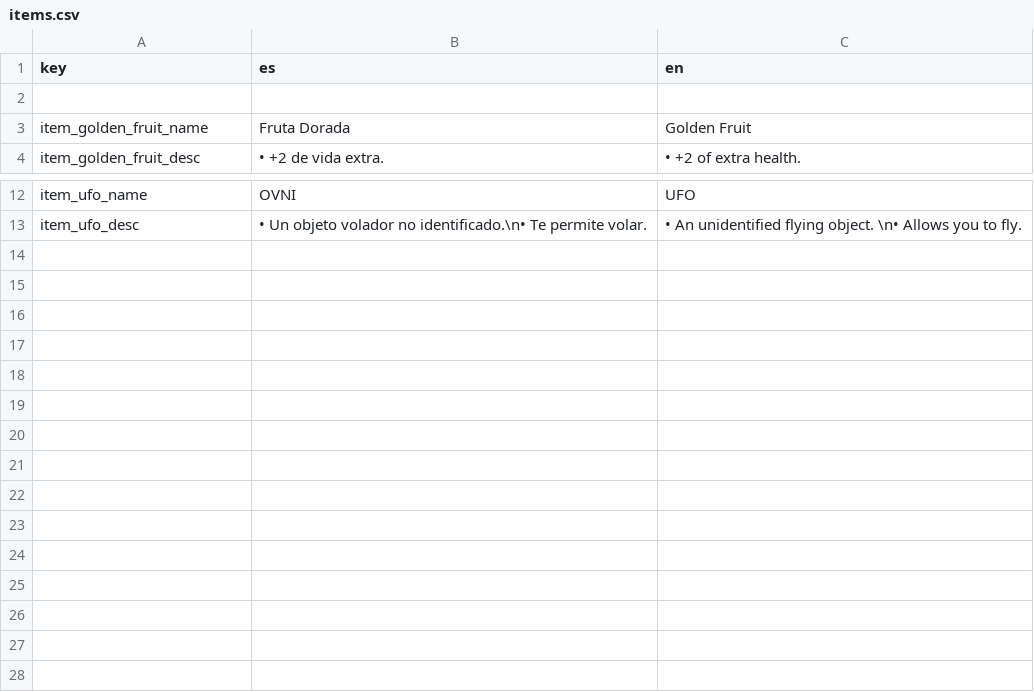
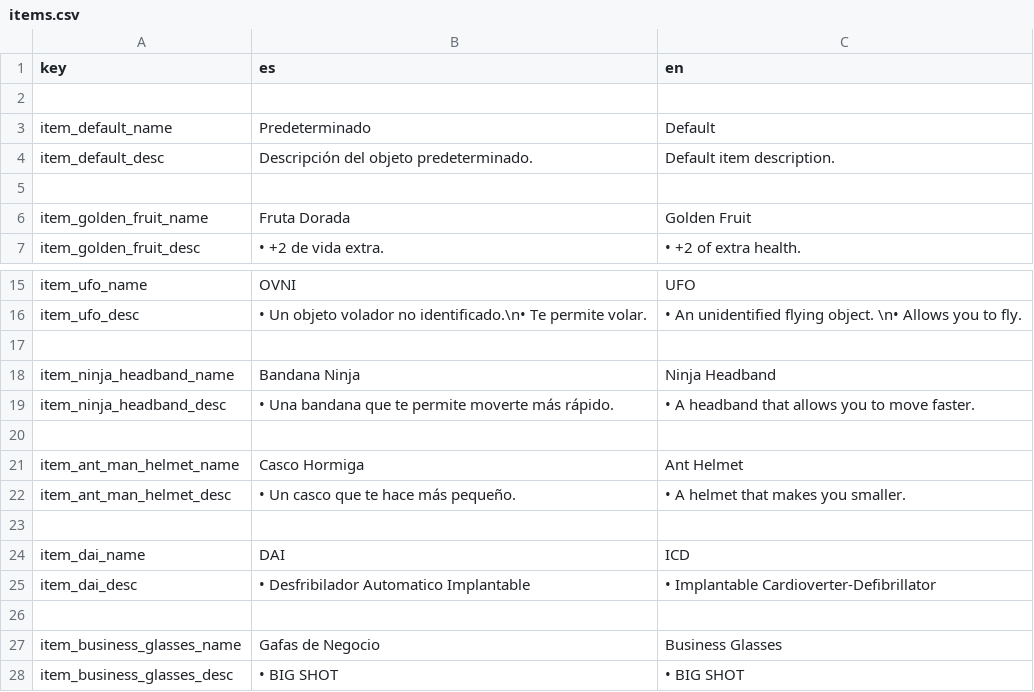
Before and after one commit to QuickHumilde/Alien-51-Escape-Mission, a CSV file: translations/items/items.csv, drawn as a sheet; only a part is shown, gaps mark what is left out.

Commit message:
Cambios de items, tileset y mas (descripcion))
Añadido de varios items, actualización de los scripts de los items para que el id se pueda ver en escena. Los items en escena ahora se ven en una especie de altares y flotan hacia arriba y abajo para poder diferenciarlos del fondo. Actualización del tileset para que sea mas atractivo visualmente y pueda ser mas sencillo poner puertas (razón principal). La camara del jugador ahora tiene suavizado. Ahora el fondo de las escenas es negro puro y duro. La sala de prueba ahora mas que prueba es una sala donde hay items. Ahora la hitbox del jugador si varia cuando se hace mas pequeño. Conseguir un arma nueva si te equipa dicha arma y no la siguiente.

```diff
--- a/translations/items/items.csv
+++ b/translations/items/items.csv
@@ -2,2 +2,5 @@ key,es,en
 
+item_default_name,"Predeterminado","Default"
+item_default_desc,"Descripción del objeto predeterminado.","Default item description."
+
 item_golden_fruit_name,"Fruta Dorada","Golden Fruit"
@@ -13 +16,13 @@ item_ufo_name,"OVNI","UFO"
 item_ufo_desc,"• Un objeto volador no identificado.\n• Te permite volar.","• An unidentified flying object. \n• Allows you to fly."
+
+item_ninja_headband_name,"Bandana Ninja","Ninja Headband"
+item_ninja_headband_desc,"• Una bandana que te permite moverte más rápido.","• A headband that allows you to move faster."
+
+item_ant_man_helmet_name,"Casco Hormiga","Ant Helmet"
+item_ant_man_helmet_desc,"• Un casco que te hace más pequeño.","• A helmet that makes you smaller."
+
+item_dai_name,"DAI","ICD"
+item_dai_desc,"• Desfribilador Automatico Implantable","• Implantable Cardioverter-Defibrillator"
+
+item_business_glasses_name,"Gafas de Negocio","Business Glasses"
+item_business_glasses_desc,"• BIG SHOT","• BIG SHOT"
```
Also changed, not shown: 51 other files.
